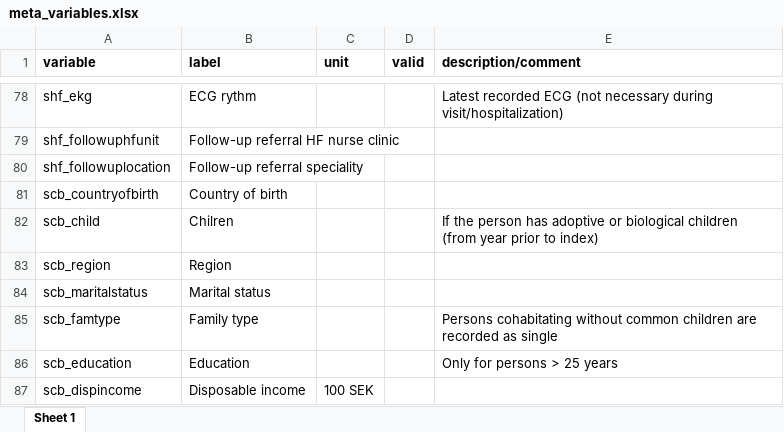
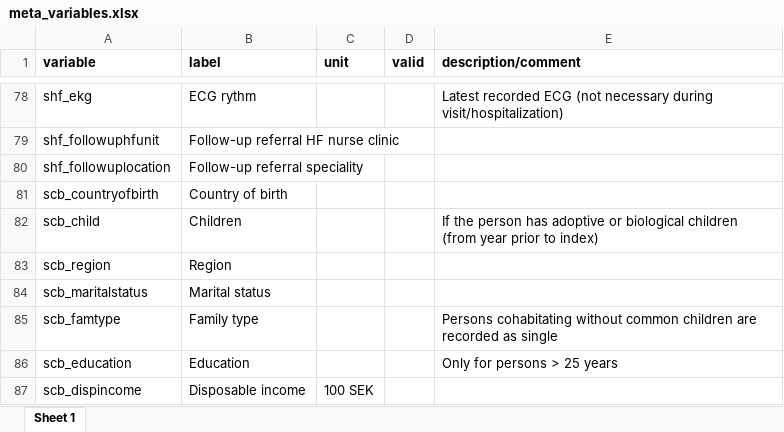
Before and after one commit to KIHeartFailure/shfdb3dm, an Excel workbook: metadata/meta_variables.xlsx, sheet Sheet 1, drawn as a sheet; only a part is shown, gaps mark what is left out; values as stored, in another font and other column widths than the file's, no borders; the diff names each change by its address in the sheet, - before the commit and + after, or states it on an @@ line.

Commit message:
mod vardesc a bit more...

```diff
--- a/metadata/meta_variables.xlsx (sheet Sheet 1)
+++ b/metadata/meta_variables.xlsx (sheet Sheet 1)
-B82 (label): Chilren
+B82 (label): Children
```
